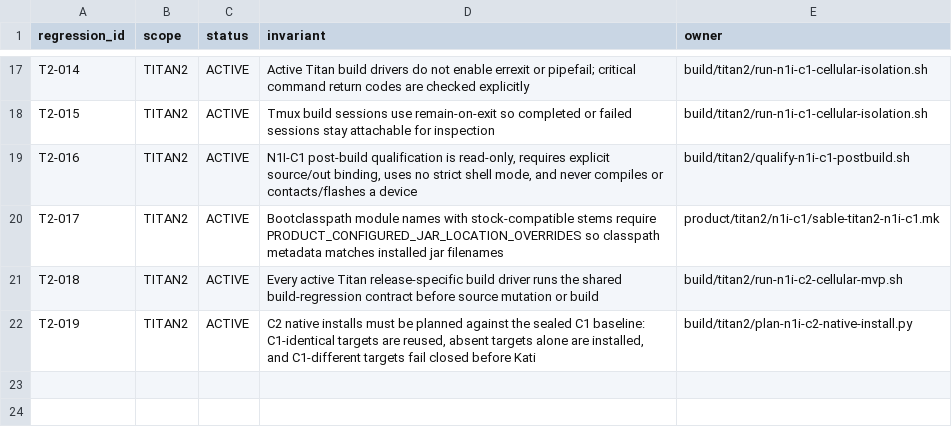
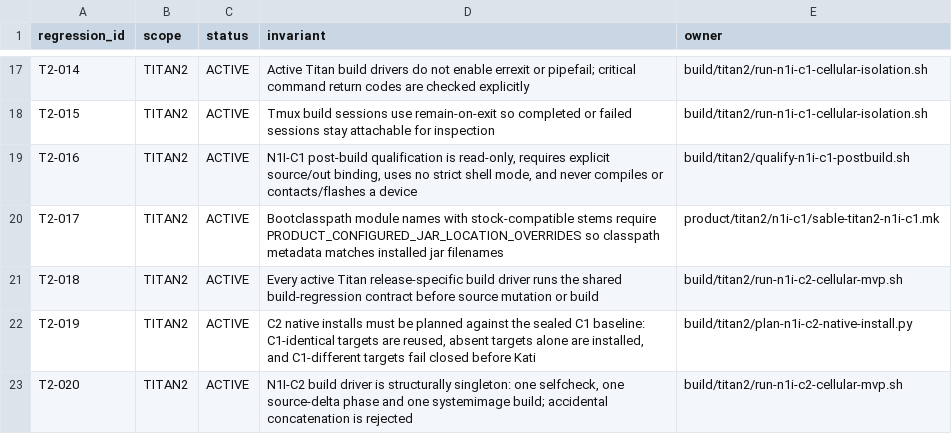
Before and after one commit to aimindseye/sableos, a TSV file: build/BUILD_REGRESSIONS.tsv, drawn as a sheet; only a part is shown, gaps mark what is left out.

Commit message:
build: remember C2 driver-concatenation regression

```diff
--- a/build/BUILD_REGRESSIONS.tsv
+++ b/build/BUILD_REGRESSIONS.tsv
@@ -22 +22,2 @@ T2-018	TITAN2	ACTIVE	Every active Titan release-specific build driver runs the s
 T2-019	TITAN2	ACTIVE	C2 native installs must be planned against the sealed C1 baseline: C1-identical targets are reused, absent targets alone are installed, and C1-different targets fail closed before Kati	build/titan2/plan-n1i-c2-native-install.py
+T2-020	TITAN2	ACTIVE	N1I-C2 build driver is structurally singleton: one selfcheck, one source-delta phase and one systemimage build; accidental concatenation is rejected	build/titan2/run-n1i-c2-cellular-mvp.sh
```
